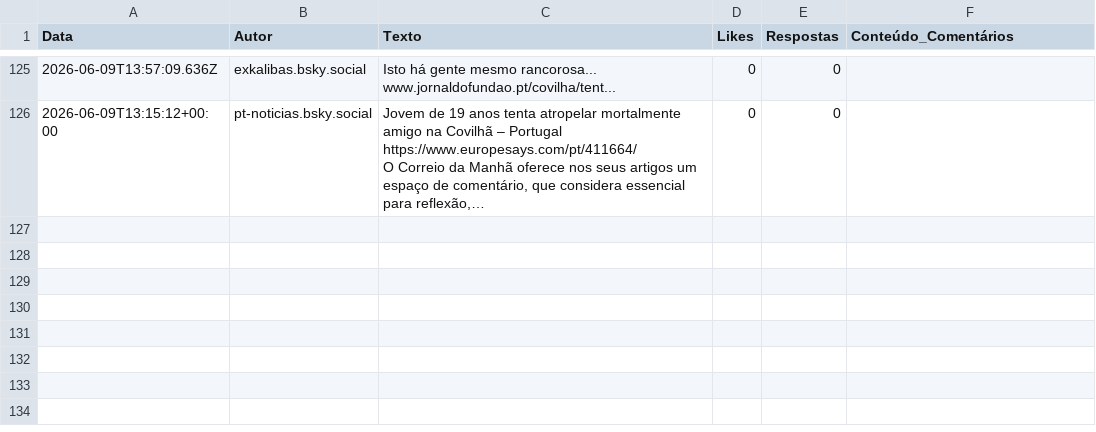
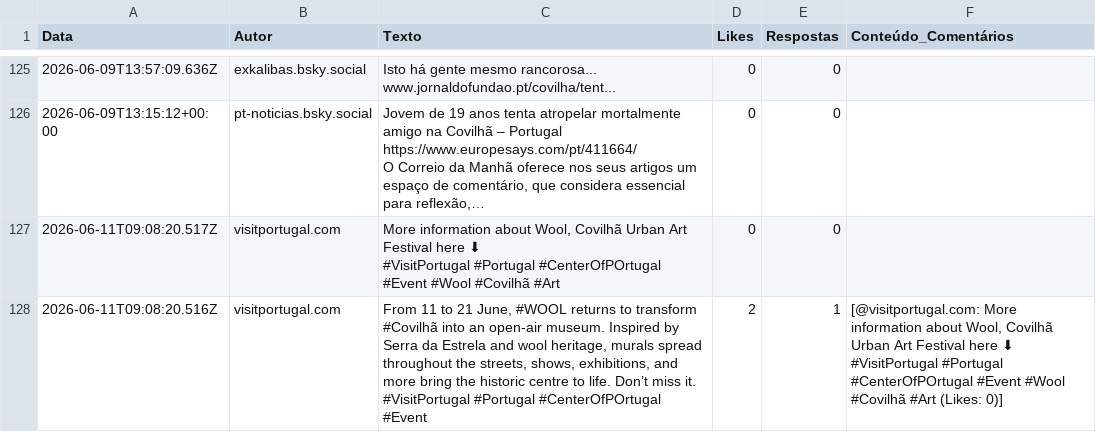
Before and after one commit to carolinarraposo/extracao-dados-covilha, a CSV file: data/raw/bluesky_posts.csv, drawn as a sheet; only a part is shown, gaps mark what is left out; ↵ is a line break in a cell; the diff names each change by its address in the sheet, - before the commit and + after, or states it on an @@ line.

```diff
--- a/data/raw/bluesky_posts.csv
+++ b/data/raw/bluesky_posts.csv
+row 127: 2026-06-11T09:08:20.517Z | visitportugal.com | More information about Wool, Covilhã Urban Art Festival here ⬇ ↵ #VisitPortugal #Portugal #CenterOfPOrtugal #Event #Wool #Covilhã #Art | 0 | 0
+row 128: 2026-06-11T09:08:20.516Z | visitportugal.com | From 11 to 21 June, #WOOL returns to transform #Covilhã into an open-air museum. Inspired by Serra da Estrela and wool heritage, murals spread throughout the streets, shows, exhibitions, and more bring the historic centre to life. Don’t miss it. ↵ #VisitPortugal #Portugal #CenterOfPOrtugal #Event | 2 | 1 | [@visitportugal.com: More information about Wool, Covilhã Urban Art Festival here ⬇ ↵ #VisitPortugal #Portugal #CenterOfPOrtugal #Event #Wool #Covilhã #Art (Likes: 0)]
```
Also changed, not shown: 4 other files.
